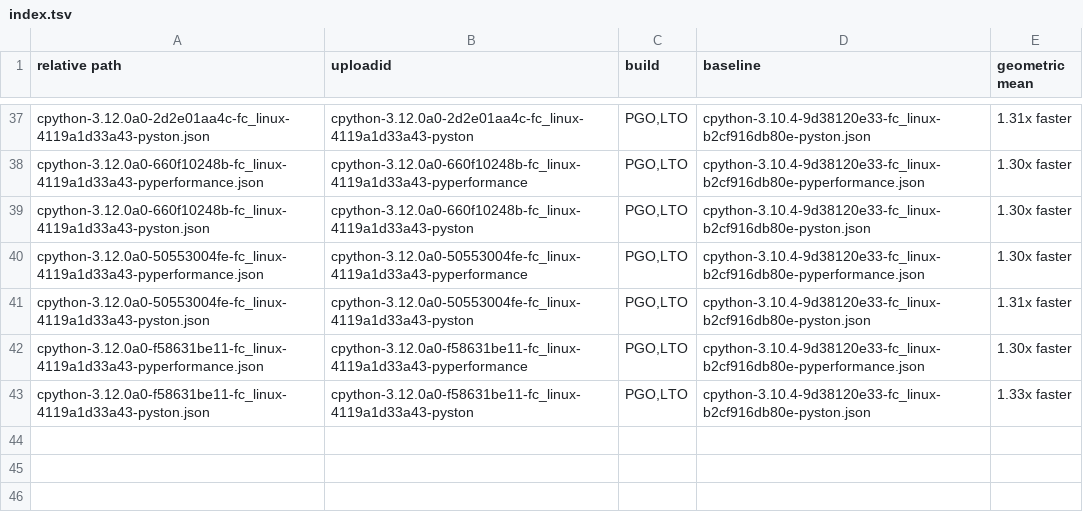
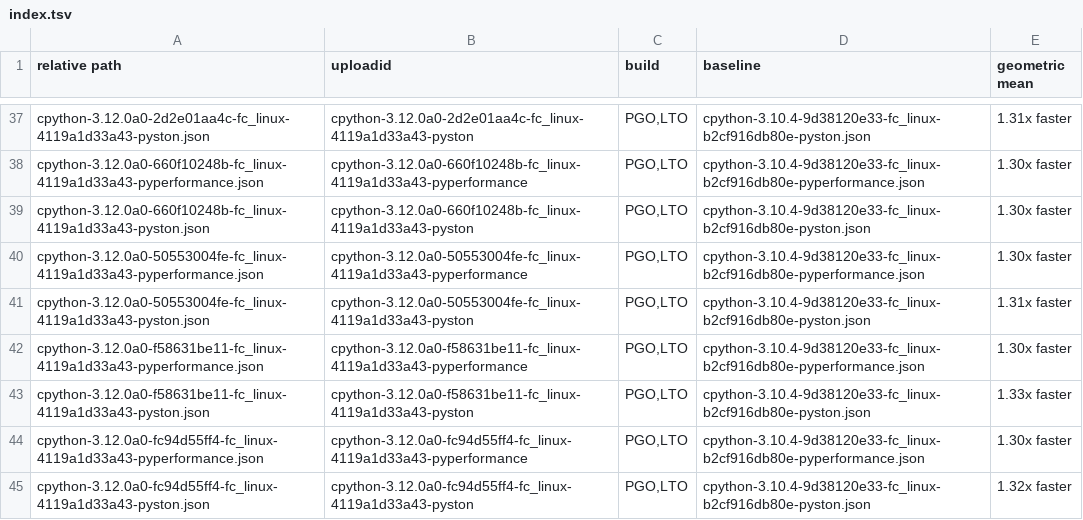
Before and after one commit to faster-cpython/ideas, a TSV file: benchmark-results/index.tsv, drawn as a sheet; only a part is shown, gaps mark what is left out.

Commit message:
Add Benchmark Results (cpython-3.12.0a0-fc94d55ff4-fc_linux-4119a1d33a43)

```diff
--- a/benchmark-results/index.tsv
+++ b/benchmark-results/index.tsv
@@ -43 +43,3 @@ cpython-3.12.0a0-f58631be11-fc_linux-4119a1d33a43-pyperformance.json	cpython-3.1
 cpython-3.12.0a0-f58631be11-fc_linux-4119a1d33a43-pyston.json	cpython-3.12.0a0-f58631be11-fc_linux-4119a1d33a43-pyston	PGO,LTO	cpython-3.10.4-9d38120e33-fc_linux-b2cf916db80e-pyston.json	1.33x faster
+cpython-3.12.0a0-fc94d55ff4-fc_linux-4119a1d33a43-pyperformance.json	cpython-3.12.0a0-fc94d55ff4-fc_linux-4119a1d33a43-pyperformance	PGO,LTO	cpython-3.10.4-9d38120e33-fc_linux-b2cf916db80e-pyperformance.json	1.30x faster
+cpython-3.12.0a0-fc94d55ff4-fc_linux-4119a1d33a43-pyston.json	cpython-3.12.0a0-fc94d55ff4-fc_linux-4119a1d33a43-pyston	PGO,LTO	cpython-3.10.4-9d38120e33-fc_linux-b2cf916db80e-pyston.json	1.32x faster
```
Also changed, not shown: 4 other files.
